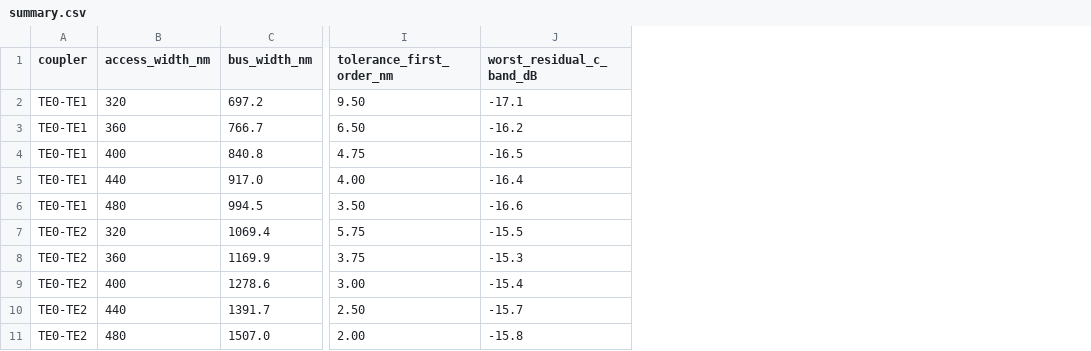
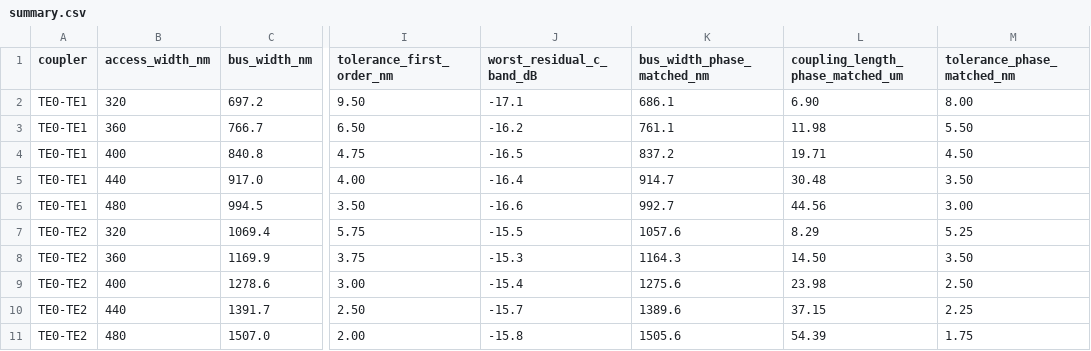
Before and after one commit to noobslayerXD/VS_projects, a CSV file: Photonics/adc-emode-study/results_emode/summary.csv, drawn as a sheet; only a part is shown, gaps mark what is left out; the diff names each change by its address in the sheet, - before the commit and + after, or states it on an @@ line.

```diff
--- a/Photonics/adc-emode-study/results_emode/summary.csv
+++ b/Photonics/adc-emode-study/results_emode/summary.csv
+column K (bus_width_phase_matched_nm), rows 2-11: 686.1 | 761.1 | 837.2 | 914.7 | 992.7 | 1057.6 | 1164.3 | 1275.6 | 1389.6 | 1505.6
+column L (coupling_length_phase_matched_um), rows 2-11: 6.90 | 11.98 | 19.71 | 30.48 | 44.56 | 8.29 | 14.50 | 23.98 | 37.15 | 54.39
+column M (tolerance_phase_matched_nm), rows 2-11: 8.00 | 5.50 | 4.50 | 3.50 | 3.00 | 5.25 | 3.50 | 2.50 | 2.25 | 1.75
```
Also changed, not shown: 8 other files.
